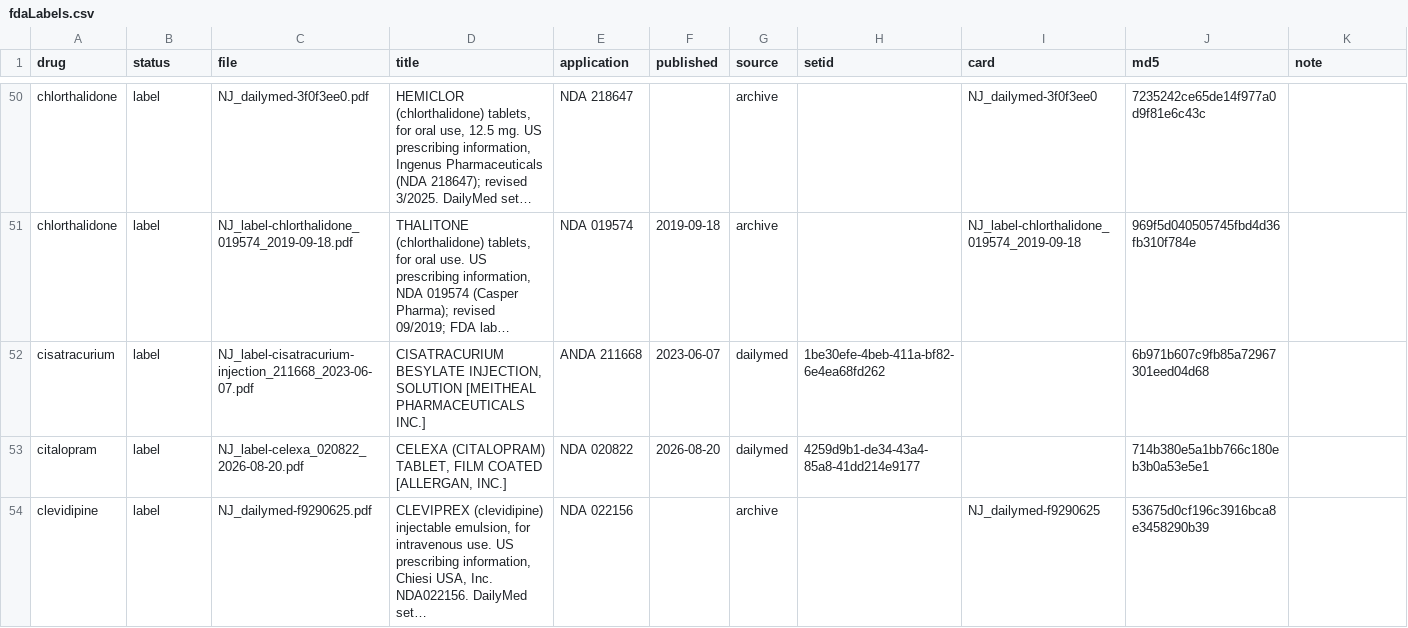
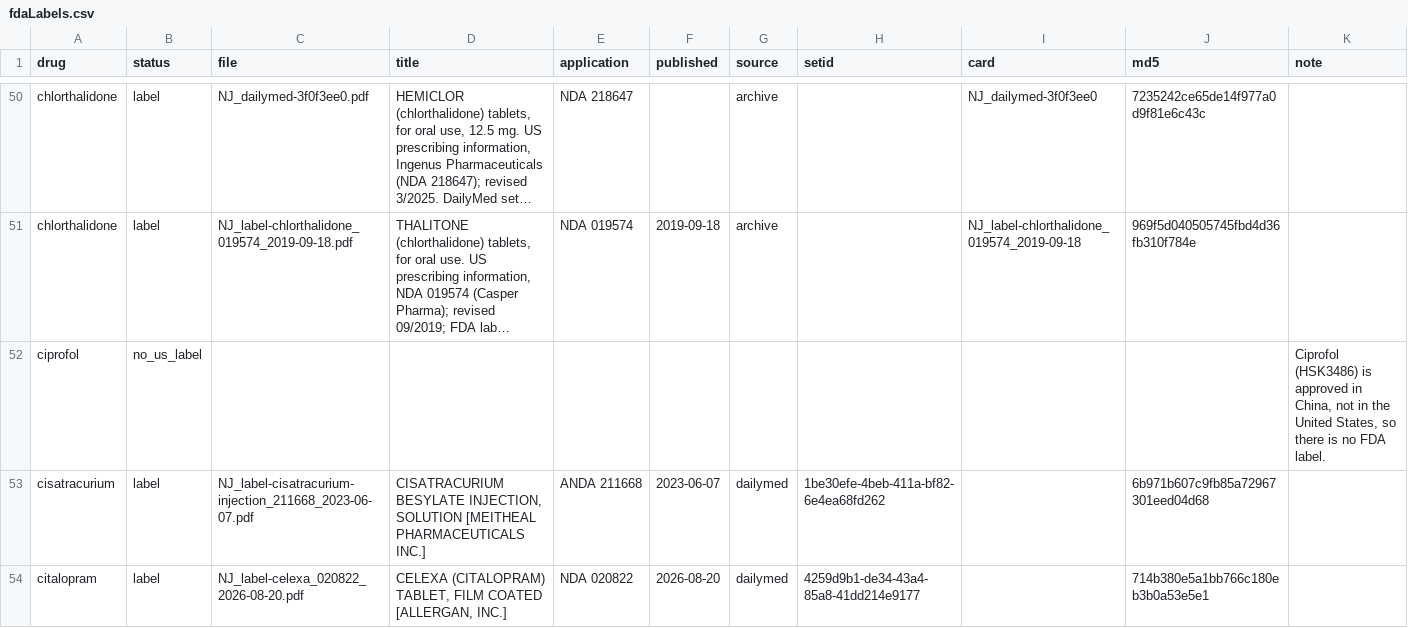
Before and after one commit to StevenLShafer/stanpumpR, a CSV file: inst/extdata/fdaLabels.csv, drawn as a sheet; only a part is shown, gaps mark what is left out; the shorter side is filled out with more unchanged rows; long unchanged cells end in …; the diff names each change by its address in the sheet, - before the commit and + after, or states it on an @@ line.

```diff
--- a/inst/extdata/fdaLabels.csv
+++ b/inst/extdata/fdaLabels.csv
+row 52: ciprofol | no_us_label |  |  |  |  |  |  |  |  | Ciprofol (HSK3486) is approved in China, not in the United States, so there is no FDA label.
```
Also changed, not shown: docs/library-expansion/plan.csv, inst/extdata/drugDefaults_global.csv, 21 other files.
